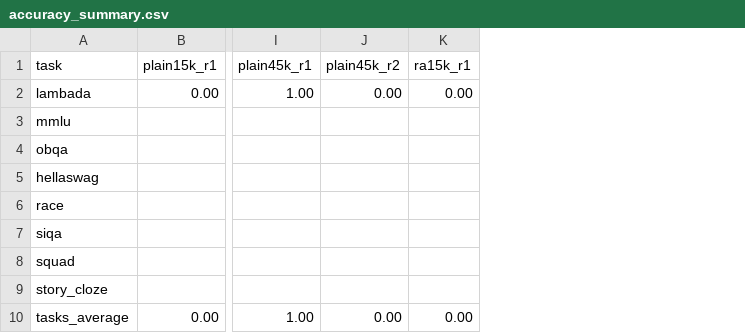
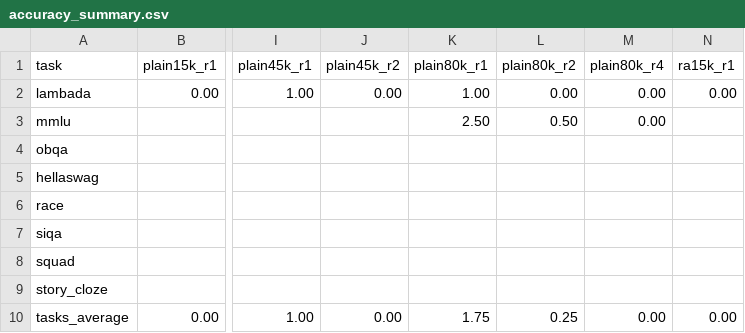
Before and after one commit to Antares5/ColaDLM-latentReasoning, a CSV file: eval_output/scratch2/accuracy_summary.csv, drawn as a sheet; only a part is shown, gaps mark what is left out; the diff names each change by its address in the sheet, - before the commit and + after, or states it on an @@ line.

Commit message:
plain step80000 final: lambada R1 1.75/R2 0.25/R4 0.0 (slow competence climb), oracle-history R-parity intact

```diff
--- a/eval_output/scratch2/accuracy_summary.csv
+++ b/eval_output/scratch2/accuracy_summary.csv
+column K (plain80k_r1), rows 2-10: 1.00 | 2.50 |  |  |  |  |  |  | 1.75
+column L (plain80k_r2), rows 2-10: 0.00 | 0.50 |  |  |  |  |  |  | 0.25
+column M (plain80k_r4), rows 2-10: 0.00 | 0.00 |  |  |  |  |  |  | 0.00
```
Also changed, not shown: 19 other files.
